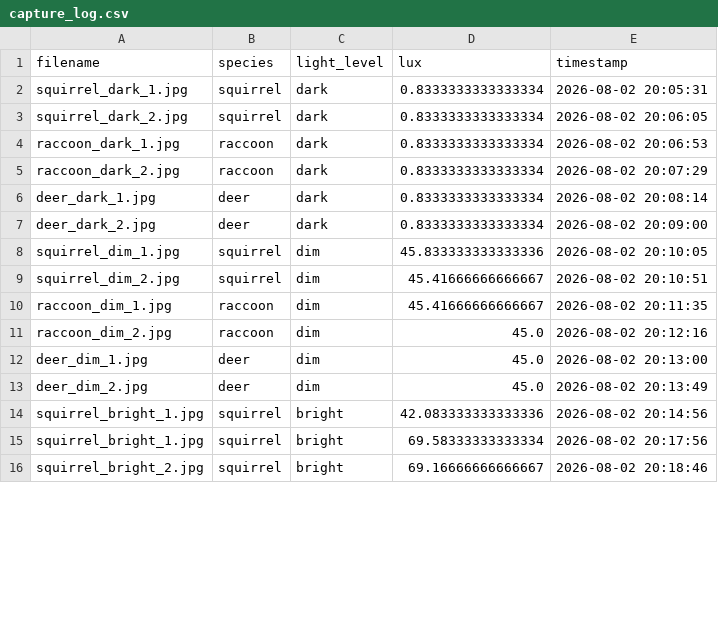
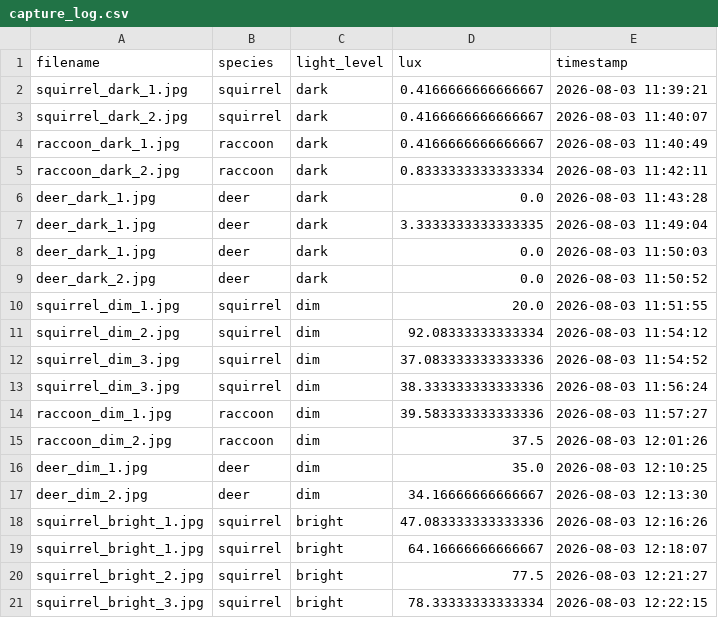
Before and after one commit to janani090/GardenPal_Capstone_Project, a CSV file: raspberry-pi/lighting_test_captures/capture_log.csv, drawn as a sheet; only a part is shown; the diff covers the shown part only.

```diff
--- a/raspberry-pi/lighting_test_captures/capture_log.csv
+++ b/raspberry-pi/lighting_test_captures/capture_log.csv
@@ -1,16 +1,21 @@
 filename,species,light_level,lux,timestamp
-squirrel_dark_1.jpg,squirrel,dark,0.8333333333333334,2026-08-02 20:05:31
-squirrel_dark_2.jpg,squirrel,dark,0.8333333333333334,2026-08-02 20:06:05
-raccoon_dark_1.jpg,raccoon,dark,0.8333333333333334,2026-08-02 20:06:53
-raccoon_dark_2.jpg,raccoon,dark,0.8333333333333334,2026-08-02 20:07:29
-deer_dark_1.jpg,deer,dark,0.8333333333333334,2026-08-02 20:08:14
-deer_dark_2.jpg,deer,dark,0.8333333333333334,2026-08-02 20:09:00
-squirrel_dim_1.jpg,squirrel,dim,45.833333333333336,2026-08-02 20:10:05
-squirrel_dim_2.jpg,squirrel,dim,45.41666666666667,2026-08-02 20:10:51
-raccoon_dim_1.jpg,raccoon,dim,45.41666666666667,2026-08-02 20:11:35
-raccoon_dim_2.jpg,raccoon,dim,45.0,2026-08-02 20:12:16
-deer_dim_1.jpg,deer,dim,45.0,2026-08-02 20:13:00
-deer_dim_2.jpg,deer,dim,45.0,2026-08-02 20:13:49
-squirrel_bright_1.jpg,squirrel,bright,42.083333333333336,2026-08-02 20:14:56
-squirrel_bright_1.jpg,squirrel,bright,69.58333333333334,2026-08-02 20:17:56
-squirrel_bright_2.jpg,squirrel,bright,69.16666666666667,2026-08-02 20:18:46
+squirrel_dark_1.jpg,squirrel,dark,0.4166666666666667,2026-08-03 11:39:21
+squirrel_dark_2.jpg,squirrel,dark,0.4166666666666667,2026-08-03 11:40:07
+raccoon_dark_1.jpg,raccoon,dark,0.4166666666666667,2026-08-03 11:40:49
+raccoon_dark_2.jpg,raccoon,dark,0.8333333333333334,2026-08-03 11:42:11
+deer_dark_1.jpg,deer,dark,0.0,2026-08-03 11:43:28
+deer_dark_1.jpg,deer,dark,3.3333333333333335,2026-08-03 11:49:04
+deer_dark_1.jpg,deer,dark,0.0,2026-08-03 11:50:03
+deer_dark_2.jpg,deer,dark,0.0,2026-08-03 11:50:52
+squirrel_dim_1.jpg,squirrel,dim,20.0,2026-08-03 11:51:55
+squirrel_dim_2.jpg,squirrel,dim,92.08333333333334,2026-08-03 11:54:12
+squirrel_dim_3.jpg,squirrel,dim,37.083333333333336,2026-08-03 11:54:52
+squirrel_dim_3.jpg,squirrel,dim,38.333333333333336,2026-08-03 11:56:24
+raccoon_dim_1.jpg,raccoon,dim,39.583333333333336,2026-08-03 11:57:27
+raccoon_dim_2.jpg,raccoon,dim,37.5,2026-08-03 12:01:26
+deer_dim_1.jpg,deer,dim,35.0,2026-08-03 12:10:25
+deer_dim_2.jpg,deer,dim,34.16666666666667,2026-08-03 12:13:30
+squirrel_bright_1.jpg,squirrel,bright,47.083333333333336,2026-08-03 12:16:26
+squirrel_bright_1.jpg,squirrel,bright,64.16666666666667,2026-08-03 12:18:07
+squirrel_bright_2.jpg,squirrel,bright,77.5,2026-08-03 12:21:27
+squirrel_bright_3.jpg,squirrel,bright,78.33333333333334,2026-08-03 12:22:15
```
Also changed, not shown: 3 added rows and 8 edited cells elsewhere in this file, 23 other files.
